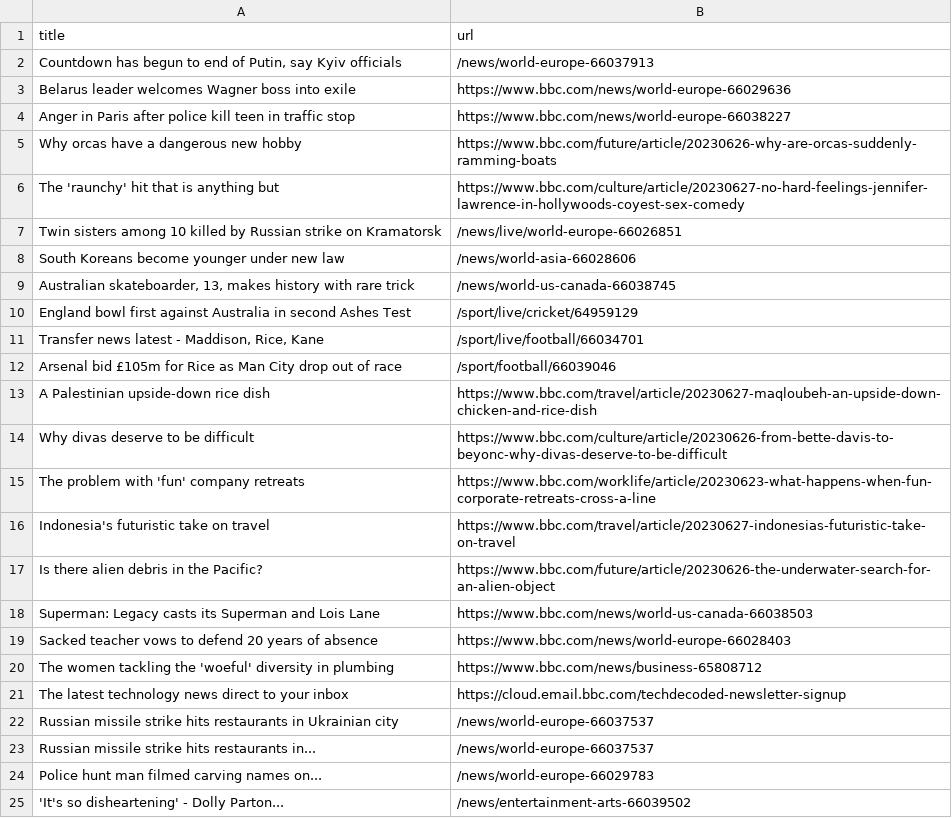
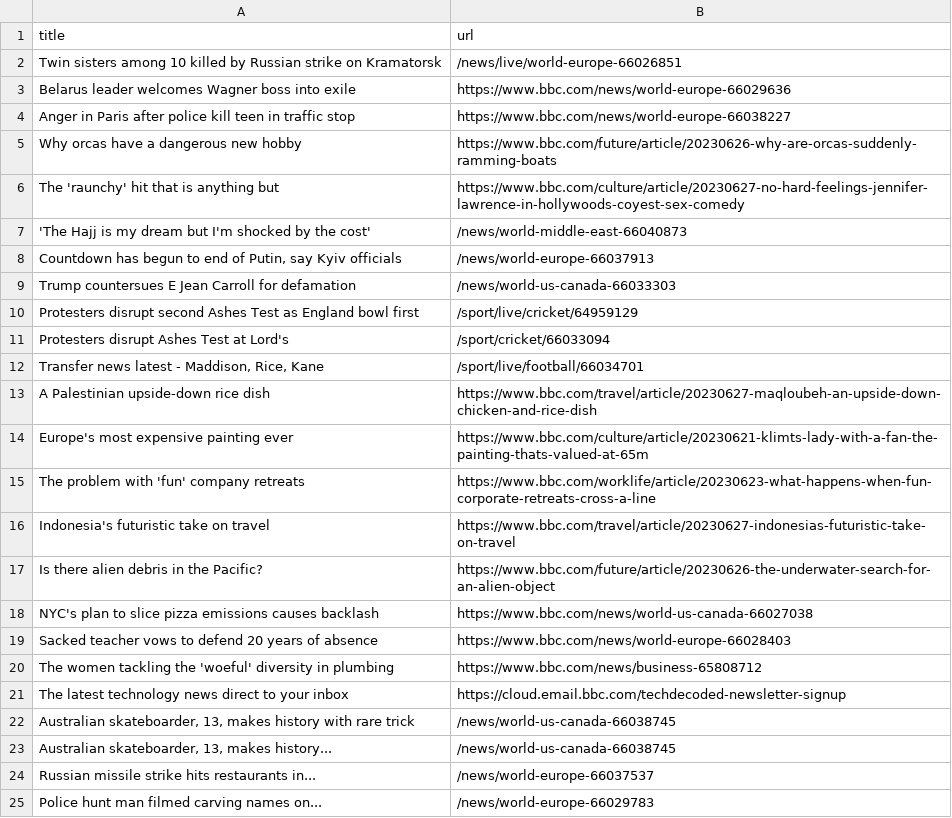
Before and after one commit to torythetortle/automatic-scraper-bbc, a CSV file: bbc.csv, drawn as a sheet; only a part is shown; the shorter side is filled out with more unchanged rows.

```diff
--- a/bbc.csv
+++ b/bbc.csv
@@ -1,3 +1,3 @@
 title,url
-"Countdown has begun to end of Putin, say Kyiv officials",/news/world-europe-66037913
+Twin sisters among 10 killed by Russian strike on Kramatorsk,/news/live/world-europe-66026851
 Belarus leader welcomes Wagner boss into exile,https://www.bbc.com/news/world-europe-66029636
@@ -6,10 +6,10 @@ Why orcas have a dangerous new hobby,https://www.bbc.com/future/article/20230626
 The 'raunchy' hit that is anything but,https://www.bbc.com/culture/article/20230627-no-hard-feelings-jennifer-lawrence-in-hollywoods-coyest-sex-comedy
-Twin sisters among 10 killed by Russian strike on Kramatorsk,/news/live/world-europe-66026851
-South Koreans become younger under new law,/news/world-asia-66028606
-"Australian skateboarder, 13, makes history with rare trick",/news/world-us-canada-66038745
-England bowl first against Australia in second Ashes Test,/sport/live/cricket/64959129
+'The Hajj is my dream but I'm shocked by the cost',/news/world-middle-east-66040873
+"Countdown has begun to end of Putin, say Kyiv officials",/news/world-europe-66037913
+Trump countersues E Jean Carroll for defamation,/news/world-us-canada-66033303
+Protesters disrupt second Ashes Test as England bowl first,/sport/live/cricket/64959129
+Protesters disrupt Ashes Test at Lord's,/sport/cricket/66033094
 "Transfer news latest - Maddison, Rice, Kane",/sport/live/football/66034701
-Arsenal bid £105m for Rice as Man City drop out of race,/sport/football/66039046
 A Palestinian upside-down rice dish,https://www.bbc.com/travel/article/20230627-maqloubeh-an-upside-down-chicken-and-rice-dish
-Why divas deserve to be difficult,https://www.bbc.com/culture/article/20230626-from-bette-davis-to-beyonc-why-divas-deserve-to-be-difficult
+Europe's most expensive painting ever,https://www.bbc.com/culture/article/20230621-klimts-lady-with-a-fan-the-painting-thats-valued-at-65m
 The problem with 'fun' company retreats,https://www.bbc.com/worklife/article/20230623-what-happens-when-fun-corporate-retreats-cross-a-line
@@ -17,3 +17,3 @@ Indonesia's futuristic take on travel,https://www.bbc.com/travel/article/2023062
 Is there alien debris in the Pacific?,https://www.bbc.com/future/article/20230626-the-underwater-search-for-an-alien-object
-Superman: Legacy casts its Superman and Lois Lane,https://www.bbc.com/news/world-us-canada-66038503
+NYC's plan to slice pizza emissions causes backlash,https://www.bbc.com/news/world-us-canada-66027038
 Sacked teacher vows to defend 20 years of absence,https://www.bbc.com/news/world-europe-66028403
@@ -21,3 +21,4 @@ The women tackling the 'woeful' diversity in plumbing,https://www.bbc.com/news/b
 The latest technology news direct to your inbox,https://cloud.email.bbc.com/techdecoded-newsletter-signup
-Russian missile strike hits restaurants in Ukrainian city,/news/world-europe-66037537
+"Australian skateboarder, 13, makes history with rare trick",/news/world-us-canada-66038745
+"Australian skateboarder, 13, makes history...",/news/world-us-canada-66038745
 Russian missile strike hits restaurants in...,/news/world-europe-66037537
```
